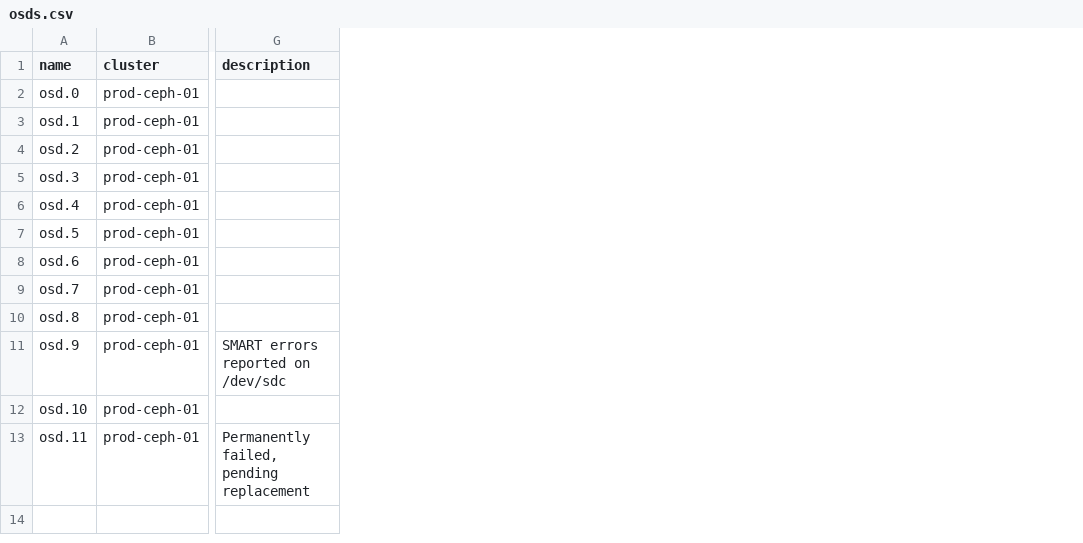
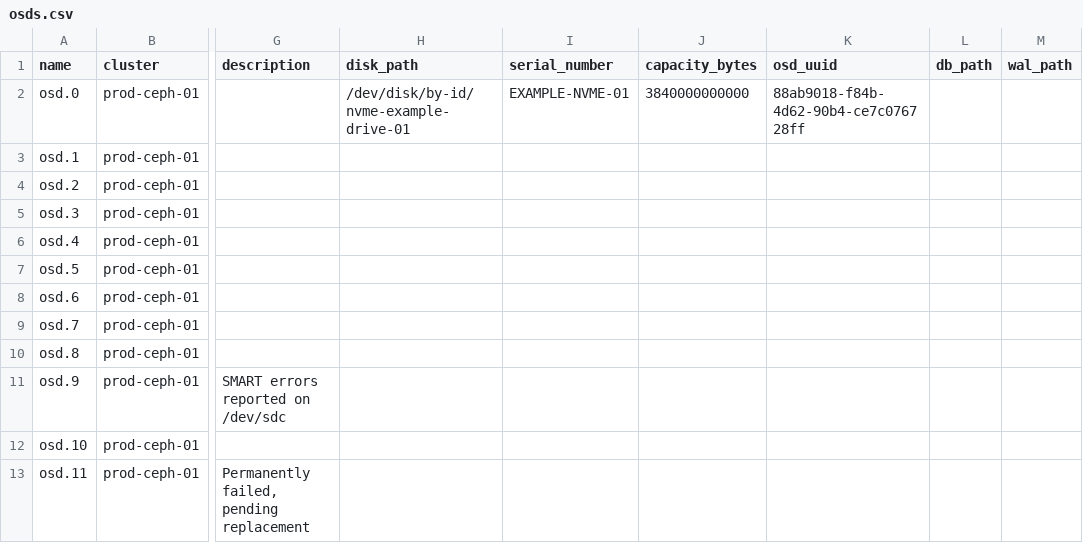
Before and after one commit to ognjen011/netbox-ceph-plugin, a CSV file: examples/osds.csv, drawn as a sheet; only a part is shown, gaps mark what is left out; the diff names each change by its address in the sheet, - before the commit and + after, or states it on an @@ line.

```diff
--- a/examples/osds.csv
+++ b/examples/osds.csv
+column H (disk_path), row 2: /dev/disk/by-id/nvme-example-drive-01
+column I (serial_number), row 2: EXAMPLE-NVME-01
+column J (capacity_bytes), row 2: 3840000000000
+column K (osd_uuid), row 2: 88ab9018-f84b-4d62-90b4-ce7c076728ff
+column L (db_path), empty
+column M (wal_path), empty
```
Also changed, not shown: 21 other files.
